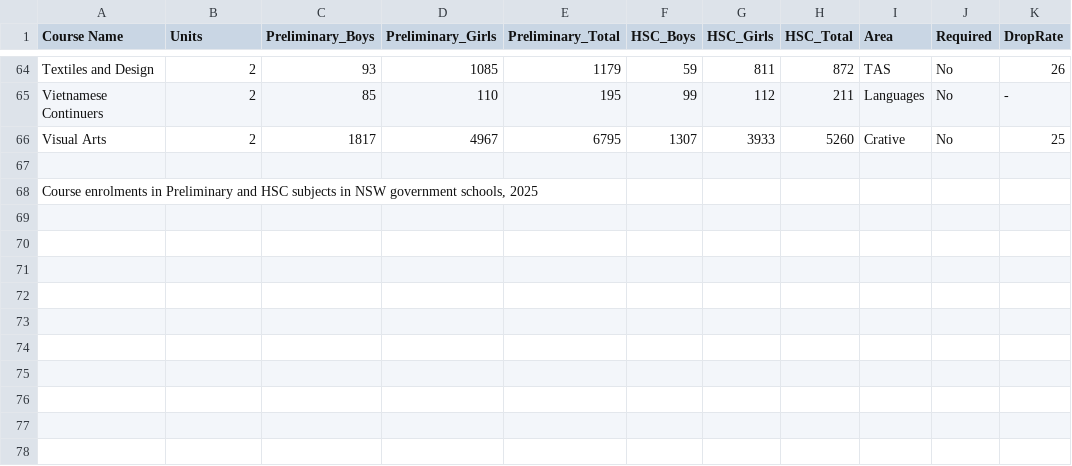
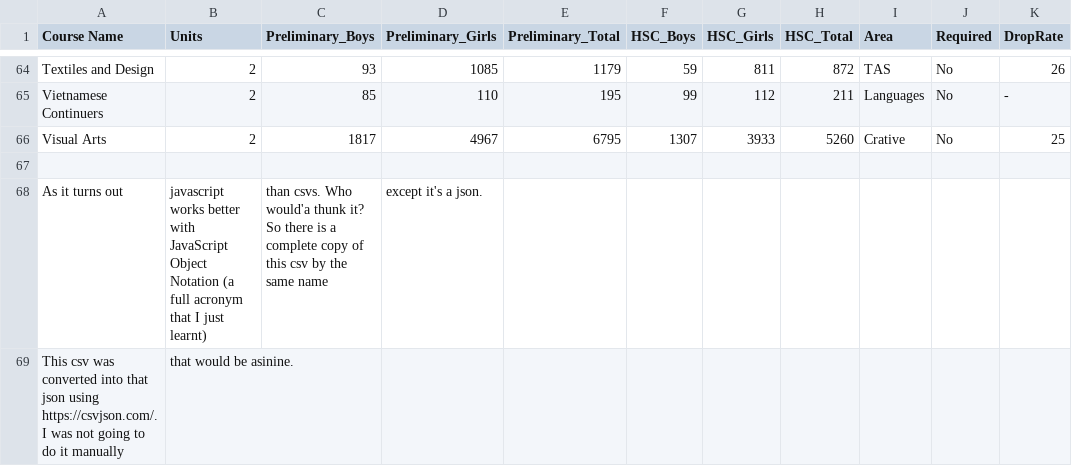
Before and after one commit to IJustReallyLikeSpecksOfDust/A-cool-website-or-something, a CSV file: coursedata.csv, drawn as a sheet; only a part is shown, gaps mark what is left out; removed rows and columns are numbered as before the commit, all else as after; the diff names each change by its address in the sheet, - before the commit and + after, or states it on an @@ line.

Commit message:
Trial and error. And error. And error. You get the point.
Probably a lot of this stuff will be gone in the next commit. A lot of trial and error trying to use javascript to read a json file and put that into text in the list, though it's generous to say that much when I didn't even get through half of that simple-sounding process. Likely going to just give up on javascript for this purpose, and manually type everything for the list, so I'm commiting now to show that: I tried. Because it's needed in the marking criteria I've been really trying to make javascript work but the simpler but less concise solution to this problem is just more appealing at this point. This worries me for the development of the titular subject picker, though.

```diff
--- a/coursedata.csv
+++ b/coursedata.csv
-row 68: Course enrolments in Preliminary and HSC subjects in NSW government schools, 2025
+row 68: As it turns out | javascript works better with JavaScript Object Notation (a full acronym that I just learnt) | than csvs. Who would'a thunk it? So there is a complete copy of this csv by the same name | except it's a json.
+row 69: This csv was converted into that json using https://csvjson.com/. I was not going to do it manually | that would be asinine.
```
Also changed, not shown: 8 other files.
